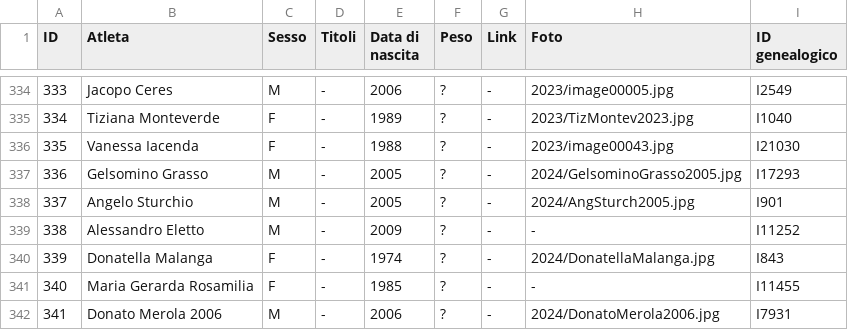
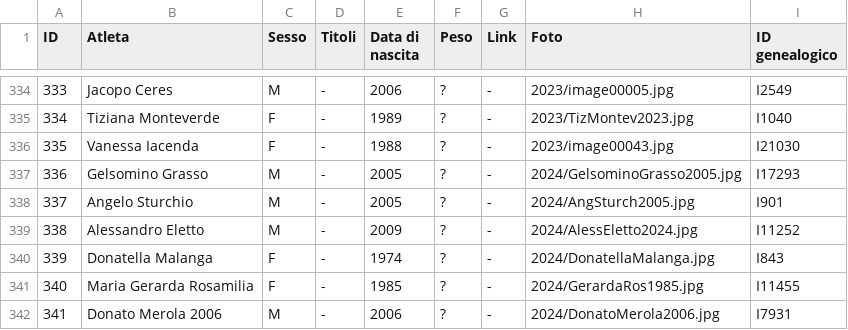
Before and after one commit to pceres/stralaceno, a CSV file: custom/dati/atleti_laceno.csv, drawn as a sheet; only a part is shown, gaps mark what is left out.

Commit message:
ars: update at 04/09/2024
nuovo file:             custom/album/2024/AlessEletto2024-thumb.jpg
nuovo file:             custom/album/2024/AlessEletto2024.jpg
nuovo file:             custom/album/2024/GerardaRos1985-thumb.jpg
nuovo file:             custom/album/2024/GerardaRos1985.jpg
nuovo file:             custom/album/2024/stra24_S-thumb.jpg
nuovo file:             custom/album/2024/stra24_S.jpg
modificato:             custom/album/custom/I5216.jpg
modificato:             custom/dati/atleti_laceno.csv
modificato:             custom/dati/atleti_laceno.xls

```diff
--- a/custom/dati/atleti_laceno.csv
+++ b/custom/dati/atleti_laceno.csv
@@ -338,5 +338,5 @@ ID;Atleta;Sesso;Titoli;Data di nascita;Peso;Link;Foto;ID genealogico
 337;Angelo Sturchio;M;-;2005;?;-;2024/AngSturch2005.jpg;I901
-338;Alessandro Eletto;M;-;2009;?;-;-;I11252
+338;Alessandro Eletto;M;-;2009;?;-;2024/AlessEletto2024.jpg;I11252
 339;Donatella Malanga;F;-;1974;?;-;2024/DonatellaMalanga.jpg;I843
-340;Maria Gerarda Rosamilia;F;-;1985;?;-;-;I11455
+340;Maria Gerarda Rosamilia;F;-;1985;?;-;2024/GerardaRos1985.jpg;I11455
 341;Donato Merola 2006;M;-;2006;?;-;2024/DonatoMerola2006.jpg;I7931
```
Also changed, not shown: 8 other files.
